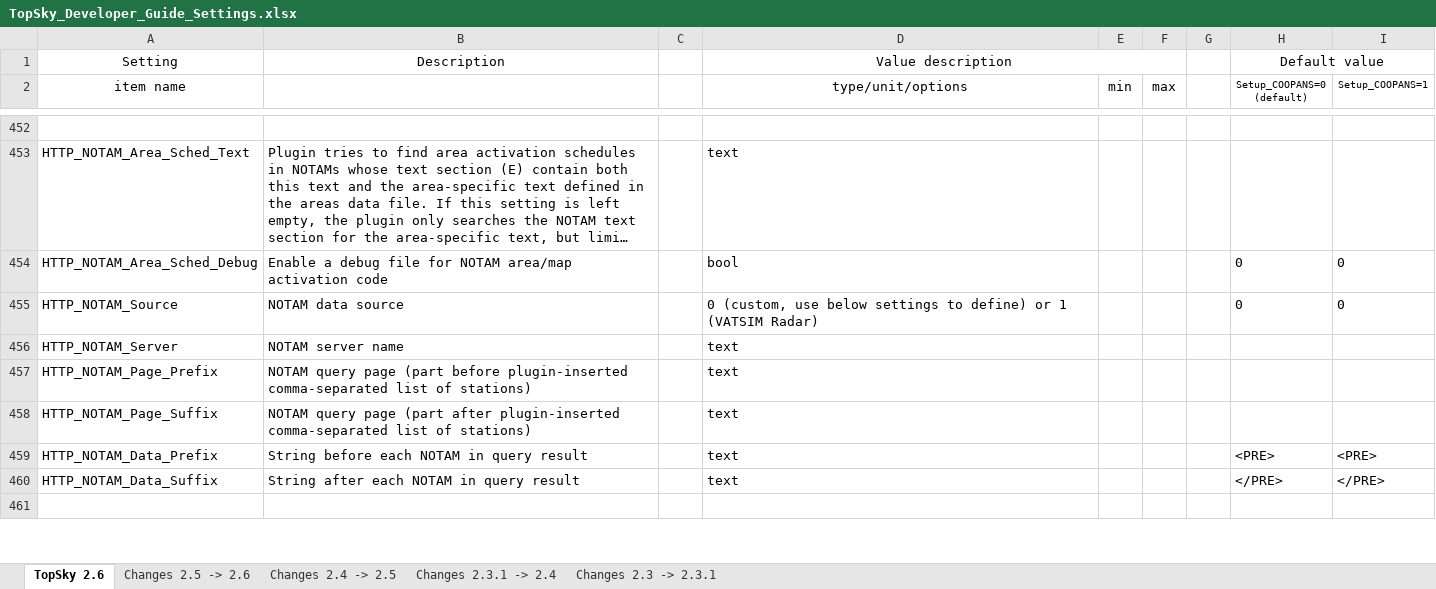
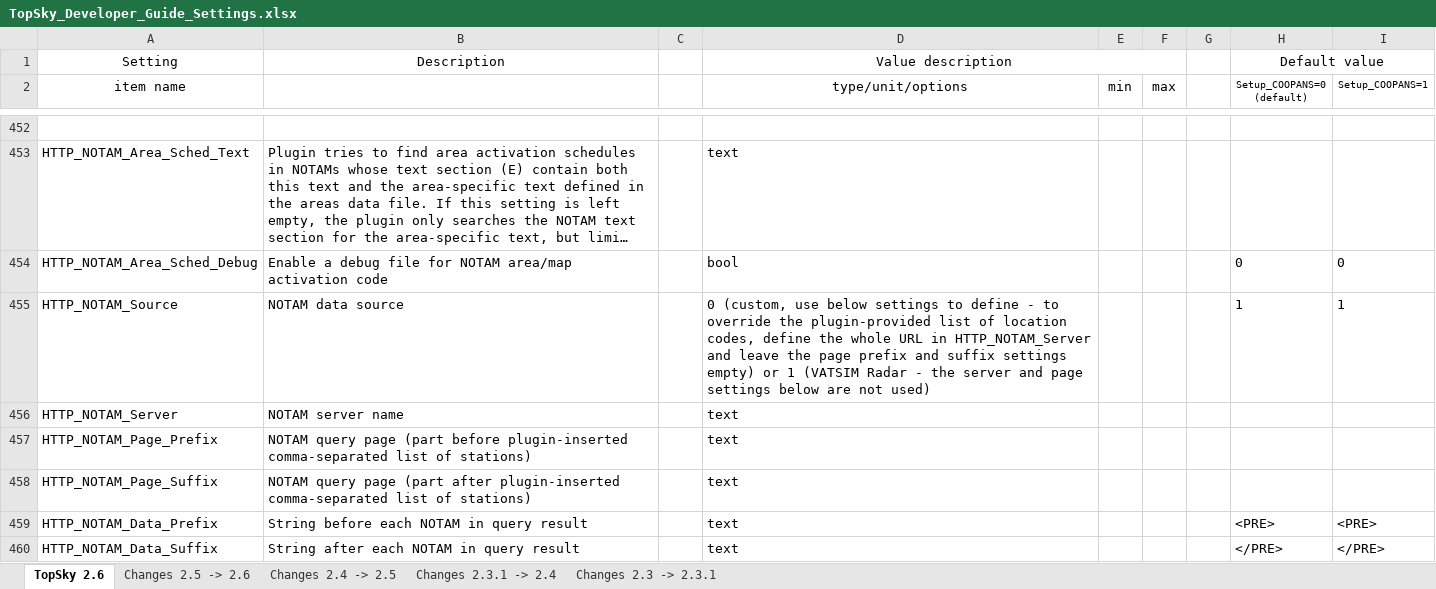
Before and after one commit to VATGER-Nav/edww-package, an Excel workbook: EDWW/Plugins/TOPSKY EDUU/Documentation/Developer/TopSky_Developer_Guide_Settings.xlsx, sheet TopSky 2.6, drawn as a sheet; only a part is shown, gaps mark what is left out; the shorter side is filled out with more unchanged rows; long unchanged cells end in …; values as stored, in another font and other column widths than the file's, no borders; conditional formats not drawn; the diff names each change by its address in the sheet, - before the commit and + after, or states it on an @@ line.

Commit message:
Update Topsky

```diff
--- a/EDWW/Plugins/TOPSKY EDUU/Documentation/Developer/TopSky_Developer_Guide_Settings.xlsx (sheet TopSky 2.6)
+++ b/EDWW/Plugins/TOPSKY EDUU/Documentation/Developer/TopSky_Developer_Guide_Settings.xlsx (sheet TopSky 2.6)
-D455 (type/unit/options): …settings to define) or 1 (VATSIM Radar)
+D455 (type/unit/options): …settings to define - to override the plugin-provided list of location codes, define the whole URL in HTTP_NOTAM_Server and leave the page prefix and suffix settings empty) or 1 (VATSIM Radar - the server and page settings below are not used)
-H455 (Setup_COOPANS=0 (default)): 0
+H455 (Setup_COOPANS=0 (default)): 1
-I455 (Setup_COOPANS=1): 0
+I455 (Setup_COOPANS=1): 1
```
Also changed, not shown: EDWW/Plugins/TOPSKY EDWW/Documentation/Developer/TopSky_Developer_Guide_Settings.xlsx, EDWW/Plugins/TOPSKY EDYY/Documentation/Developer/TopSky_Developer_Guide_Settings.xlsx, 32 other files.
